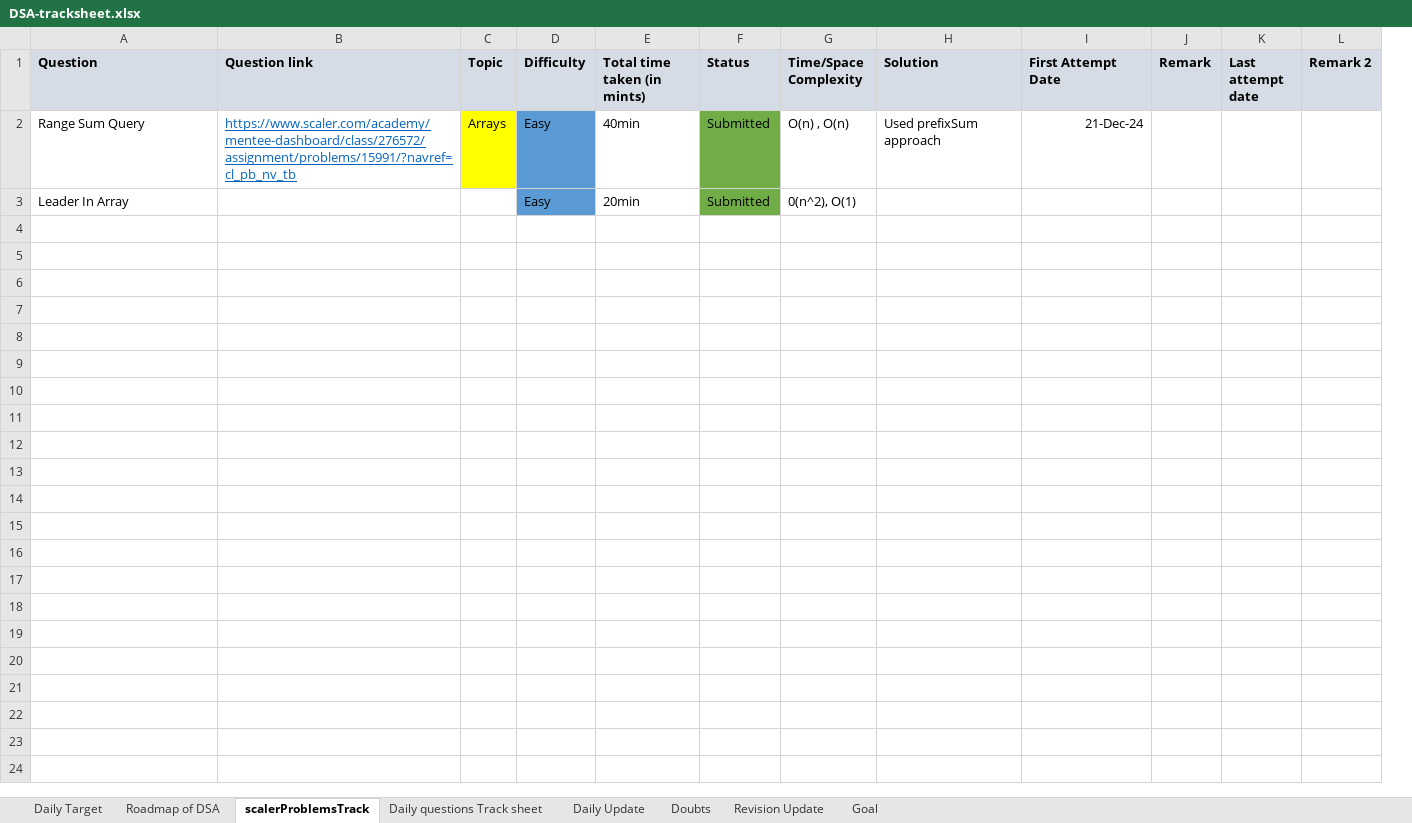
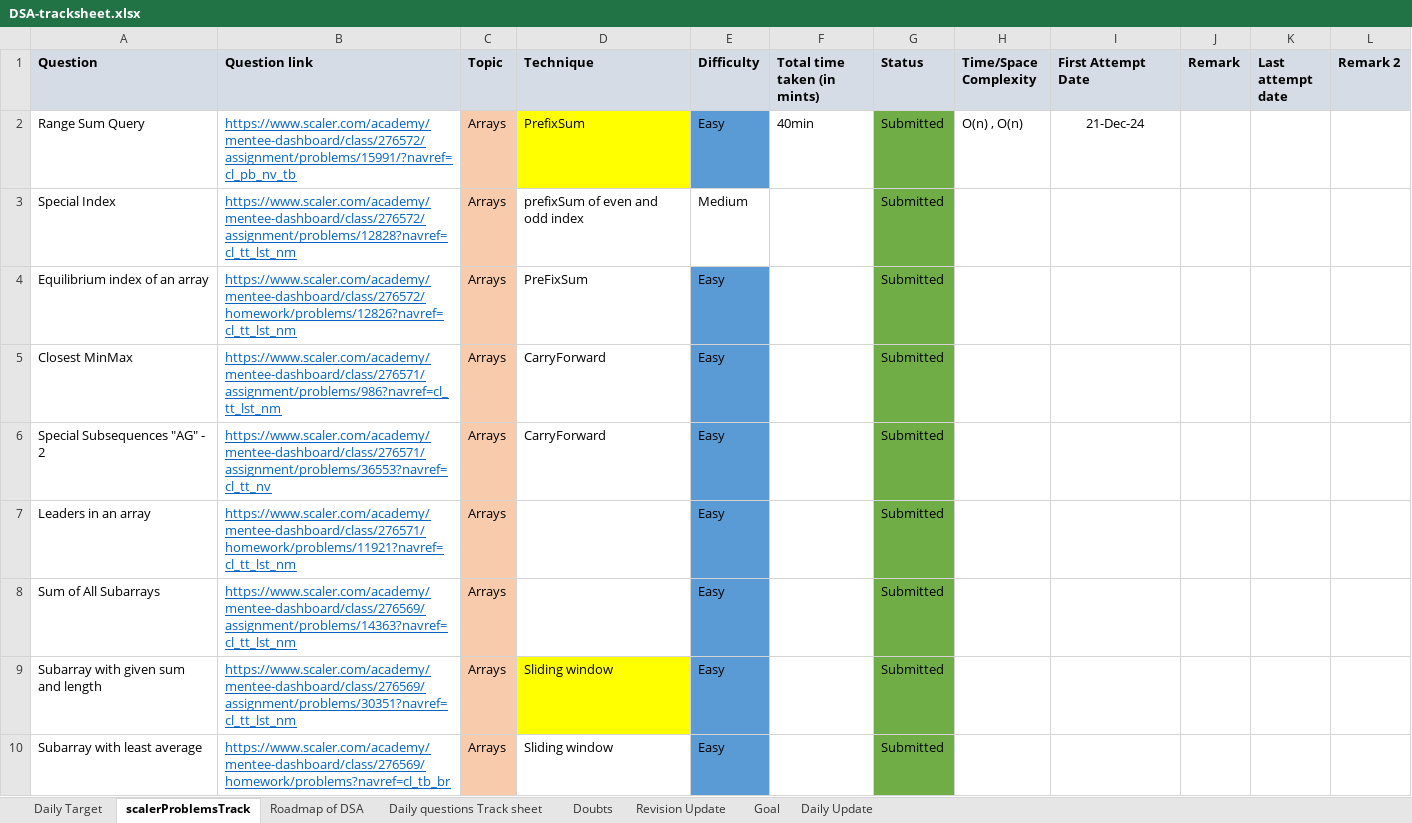
Before and after one commit to yyashcit/dsa-work, an Excel workbook: dsa-track-sheet/DSA-tracksheet.xlsx, sheet scalerProblemsTrack, drawn as a sheet; only a part is shown; values as stored, in another font and other column widths than the file's, no borders; removed rows and columns are numbered as before the commit, all else as after; the diff covers the shown part only; the diff names each change by its address in the sheet, - before the commit and + after, or states it on an @@ line.

Commit message:
scaler prblm

```diff
--- a/dsa-track-sheet/DSA-tracksheet.xlsx (sheet scalerProblemsTrack)
+++ b/dsa-track-sheet/DSA-tracksheet.xlsx (sheet scalerProblemsTrack)
@@ sheet tab order changed: Daily Target | scalerProblemsTrack | Roadmap of DSA | Daily questions Track sheet | Doubts | Revision Update | Goal | Daily Update @@
+column D (Technique), row 2: PrefixSum
-column H (Solution), row 2: Used prefixSum approach
-C2 fill: #FFFF00
+C2 fill: #F8CBAD
-I2 alignment: right
+I2 alignment: center
-row 3: Leader In Array |  |  | Easy | 20min | Submitted | 0(n^2), O(1)
+row 3: Special Index | https://www.scaler.com/academy/mentee-dashboard/class/276572/assignment/problems/12828?navref=cl_tt_lst_nm | Arrays | prefixSum of even and odd index | Medium |  | Submitted
+row 4: Equilibrium index of an array | https://www.scaler.com/academy/mentee-dashboard/class/276572/homework/problems/12826?navref=cl_tt_lst_nm | Arrays | PreFixSum | Easy |  | Submitted
+row 5: Closest MinMax | https://www.scaler.com/academy/mentee-dashboard/class/276571/assignment/problems/986?navref=cl_tt_lst_nm | Arrays | CarryForward | Easy |  | Submitted
+row 6: Special Subsequences "AG" - 2 | https://www.scaler.com/academy/mentee-dashboard/class/276571/assignment/problems/36553?navref=cl_tt_nv | Arrays | CarryForward | Easy |  | Submitted
+row 7: Leaders in an array | https://www.scaler.com/academy/mentee-dashboard/class/276571/homework/problems/11921?navref=cl_tt_lst_nm | Arrays |  | Easy |  | Submitted
+row 8: Sum of All Subarrays | https://www.scaler.com/academy/mentee-dashboard/class/276569/assignment/problems/14363?navref=cl_tt_lst_nm | Arrays |  | Easy |  | Submitted
+row 9: Subarray with given sum and length | https://www.scaler.com/academy/mentee-dashboard/class/276569/assignment/problems/30351?navref=cl_tt_lst_nm | Arrays | Sliding window | Easy |  | Submitted
+row 10: Subarray with least average | https://www.scaler.com/academy/mentee-dashboard/class/276569/homework/problems?navref=cl_tb_br | Arrays | Sliding window | Easy |  | Submitted
```
Also changed, not shown: 10 added rows elsewhere in this sheet, sheet Daily Target, sheet Revision Update, 12 other files.
